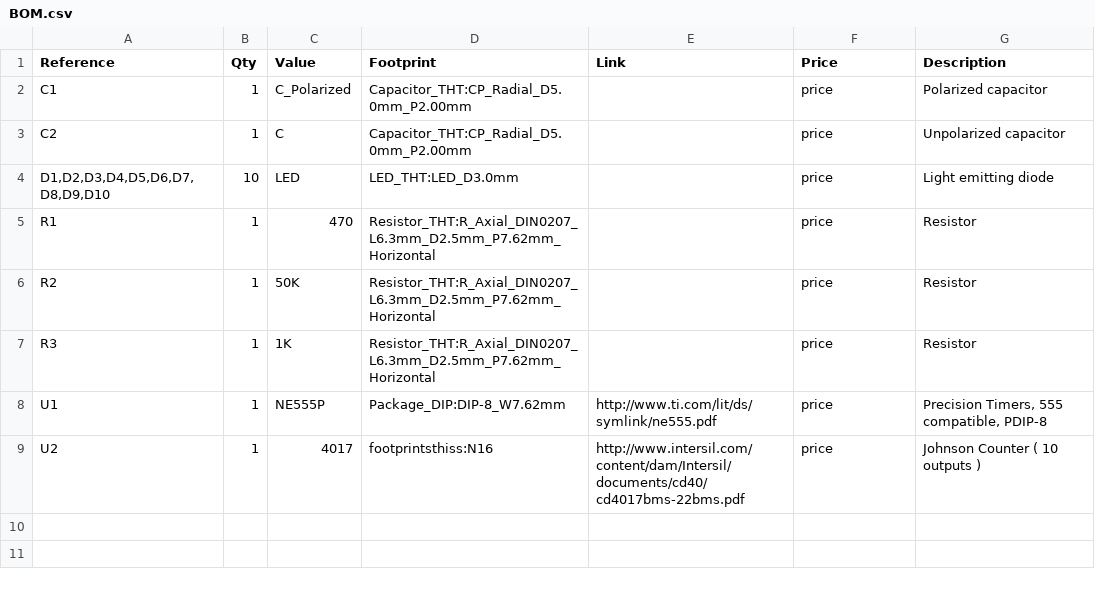
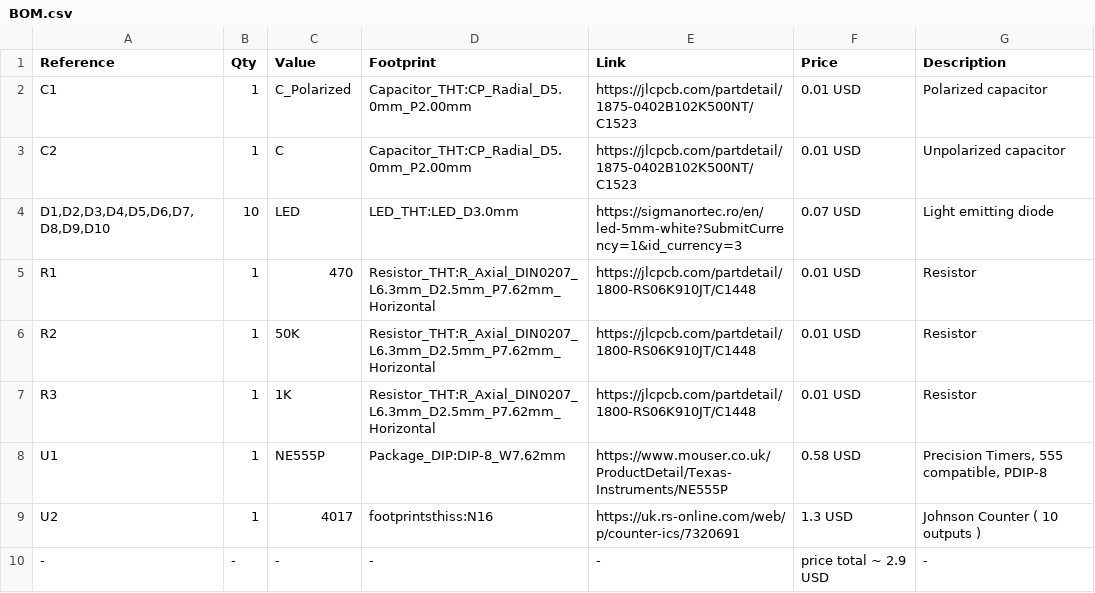
Before and after one commit to onlyth3best/led-chaser-board, a CSV file: BOM.csv, drawn as a sheet.

Commit message:
Update BOM.csv

```diff
--- a/BOM.csv
+++ b/BOM.csv
@@ -1,9 +1,10 @@
 "Reference","Qty","Value","Footprint","Link","Price", "Description"
-"C1","1","C_Polarized","Capacitor_THT:CP_Radial_D5.0mm_P2.00mm","","price","Polarized capacitor"
-"C2","1","C","Capacitor_THT:CP_Radial_D5.0mm_P2.00mm","","price","Unpolarized capacitor"
-"D1,D2,D3,D4,D5,D6,D7,D8,D9,D10","10","LED","LED_THT:LED_D3.0mm","","price","Light emitting diode"
-"R1","1","470","Resistor_THT:R_Axial_DIN0207_L6.3mm_D2.5mm_P7.62mm_Horizontal","","price","Resistor"
-"R2","1","50K","Resistor_THT:R_Axial_DIN0207_L6.3mm_D2.5mm_P7.62mm_Horizontal","","price","Resistor"
-"R3","1","1K","Resistor_THT:R_Axial_DIN0207_L6.3mm_D2.5mm_P7.62mm_Horizontal","","price","Resistor"
-"U1","1","NE555P","Package_DIP:DIP-8_W7.62mm","http://www.ti.com/lit/ds/symlink/ne555.pdf","price","Precision Timers, 555 compatible, PDIP-8"
-"U2","1","4017","footprintsthiss:N16","http://www.intersil.com/content/dam/Intersil/documents/cd40/cd4017bms-22bms.pdf","price","Johnson Counter ( 10 outputs )"
+"C1","1","C_Polarized","Capacitor_THT:CP_Radial_D5.0mm_P2.00mm","https://jlcpcb.com/partdetail/1875-0402B102K500NT/C1523","0.01 USD","Polarized capacitor"
+"C2","1","C","Capacitor_THT:CP_Radial_D5.0mm_P2.00mm","https://jlcpcb.com/partdetail/1875-0402B102K500NT/C1523","0.01 USD","Unpolarized capacitor"
+"D1,D2,D3,D4,D5,D6,D7,D8,D9,D10","10","LED","LED_THT:LED_D3.0mm","https://sigmanortec.ro/en/led-5mm-white?SubmitCurrency=1&id_currency=3","0.07 USD","Light emitting diode"
+"R1","1","470","Resistor_THT:R_Axial_DIN0207_L6.3mm_D2.5mm_P7.62mm_Horizontal","https://jlcpcb.com/partdetail/1800-RS06K910JT/C1448","0.01 USD","Resistor"
+"R2","1","50K","Resistor_THT:R_Axial_DIN0207_L6.3mm_D2.5mm_P7.62mm_Horizontal","https://jlcpcb.com/partdetail/1800-RS06K910JT/C1448","0.01 USD","Resistor"
+"R3","1","1K","Resistor_THT:R_Axial_DIN0207_L6.3mm_D2.5mm_P7.62mm_Horizontal","https://jlcpcb.com/partdetail/1800-RS06K910JT/C1448","0.01 USD","Resistor"
+"U1","1","NE555P","Package_DIP:DIP-8_W7.62mm","https://www.mouser.co.uk/ProductDetail/Texas-Instruments/NE555P","0.58 USD","Precision Timers, 555 compatible, PDIP-8"
+"U2","1","4017","footprintsthiss:N16","https://uk.rs-online.com/web/p/counter-ics/7320691","1.3 USD","Johnson Counter ( 10 outputs )"
+-,-,-,-,-,price total ~ 2.9 USD,-
```
